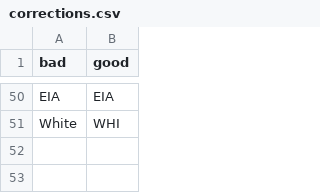
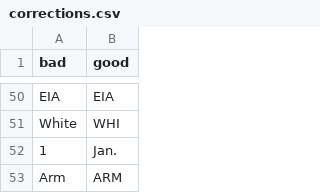
Before and after one commit to wittec/prairiestrips, a CSV file: groundwater/data-raw/waterquality/corrections.csv, drawn as a sheet; only a part is shown, gaps mark what is left out; the diff names each change by its address in the sheet, - before the commit and + after, or states it on an @@ line.

Commit message:
groundwater script all updated!...much cleaner now

```diff
--- a/groundwater/data-raw/waterquality/corrections.csv
+++ b/groundwater/data-raw/waterquality/corrections.csv
+row 52: 1 | Jan.
+row 53: Arm | ARM
```
Also changed, not shown: 2 other files.
